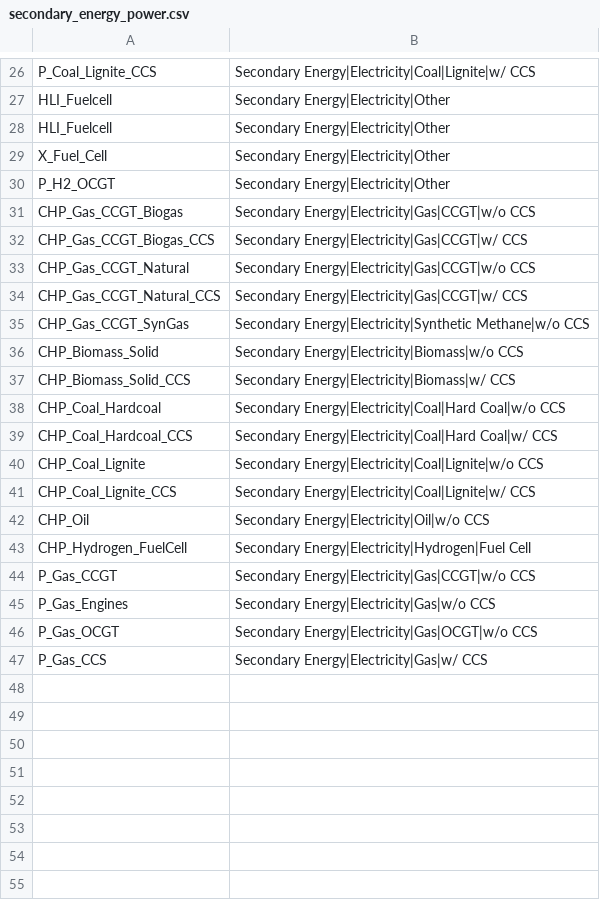
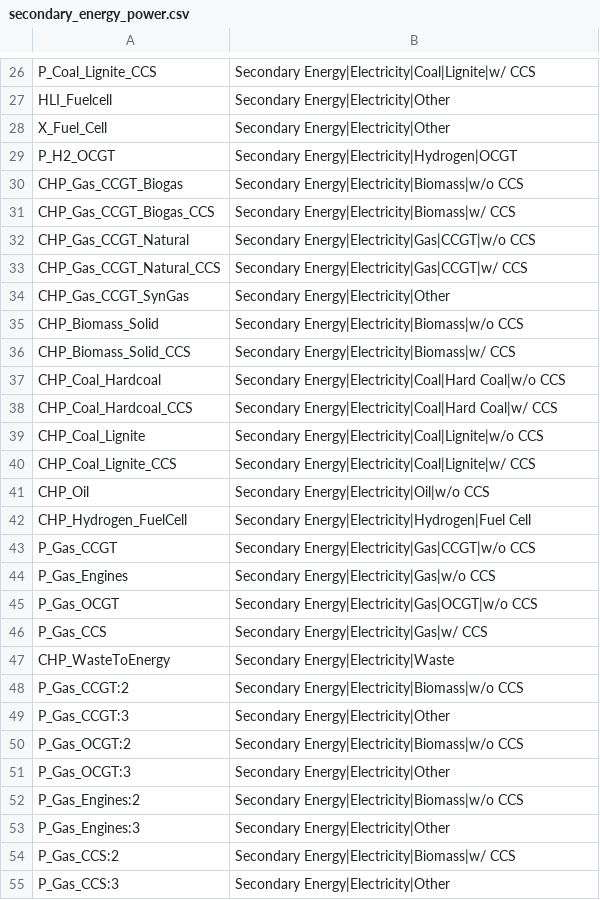
Before and after one commit to GENeSYS-MOD/GENeSYS_MOD.tools, a CSV file: iamc_conversion/genesysmod_to_iamc/mappings/secondary_energy_power.csv, drawn as a sheet; only a part is shown, gaps mark what is left out.

```diff
--- a/iamc_conversion/genesysmod_to_iamc/mappings/secondary_energy_power.csv
+++ b/iamc_conversion/genesysmod_to_iamc/mappings/secondary_energy_power.csv
@@ -27,10 +27,9 @@ P_Coal_Lignite_CCS,Secondary Energy|Electricity|Coal|Lignite|w/ CCS
 HLI_Fuelcell,Secondary Energy|Electricity|Other
-HLI_Fuelcell,Secondary Energy|Electricity|Other
 X_Fuel_Cell,Secondary Energy|Electricity|Other
-P_H2_OCGT,Secondary Energy|Electricity|Other
-CHP_Gas_CCGT_Biogas,Secondary Energy|Electricity|Gas|CCGT|w/o CCS
-CHP_Gas_CCGT_Biogas_CCS,Secondary Energy|Electricity|Gas|CCGT|w/ CCS
+P_H2_OCGT,Secondary Energy|Electricity|Hydrogen|OCGT
+CHP_Gas_CCGT_Biogas,Secondary Energy|Electricity|Biomass|w/o CCS
+CHP_Gas_CCGT_Biogas_CCS,Secondary Energy|Electricity|Biomass|w/ CCS
 CHP_Gas_CCGT_Natural,Secondary Energy|Electricity|Gas|CCGT|w/o CCS
 CHP_Gas_CCGT_Natural_CCS,Secondary Energy|Electricity|Gas|CCGT|w/ CCS
-CHP_Gas_CCGT_SynGas,Secondary Energy|Electricity|Synthetic Methane|w/o CCS
+CHP_Gas_CCGT_SynGas,Secondary Energy|Electricity|Other
 CHP_Biomass_Solid,Secondary Energy|Electricity|Biomass|w/o CCS
@@ -47 +46,10 @@ P_Gas_OCGT,Secondary Energy|Electricity|Gas|OCGT|w/o CCS
 P_Gas_CCS,Secondary Energy|Electricity|Gas|w/ CCS
+CHP_WasteToEnergy,Secondary Energy|Electricity|Waste
+P_Gas_CCGT:2,Secondary Energy|Electricity|Biomass|w/o CCS
+P_Gas_CCGT:3,Secondary Energy|Electricity|Other
+P_Gas_OCGT:2,Secondary Energy|Electricity|Biomass|w/o CCS
+P_Gas_OCGT:3,Secondary Energy|Electricity|Other
+P_Gas_Engines:2,Secondary Energy|Electricity|Biomass|w/o CCS
+P_Gas_Engines:3,Secondary Energy|Electricity|Other
+P_Gas_CCS:2,Secondary Energy|Electricity|Biomass|w/ CCS
+P_Gas_CCS:3,Secondary Energy|Electricity|Other
```
Also changed, not shown: iamc_conversion/genesysmod_to_iamc/mappings/capacity_technologies.csv, iamc_conversion/genesysmod_to_iamc/mappings/final_energy_sector.csv, 20 other files.
